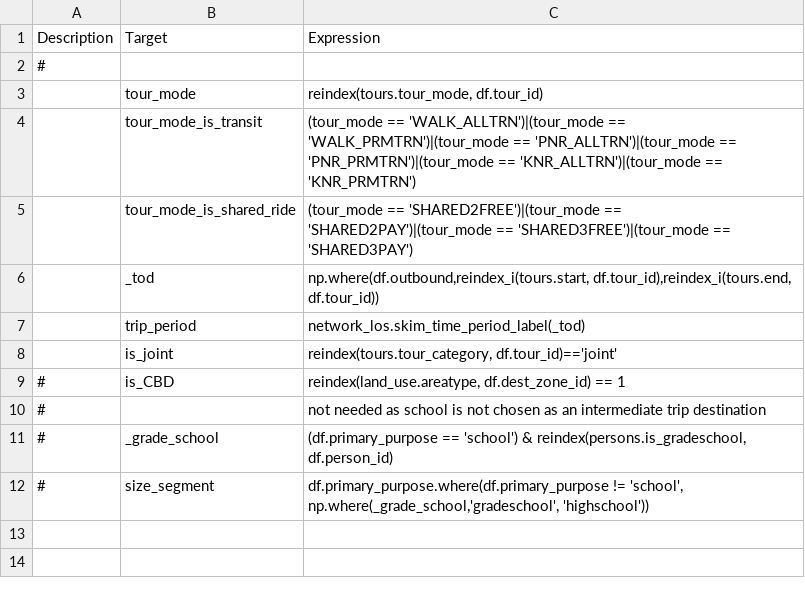
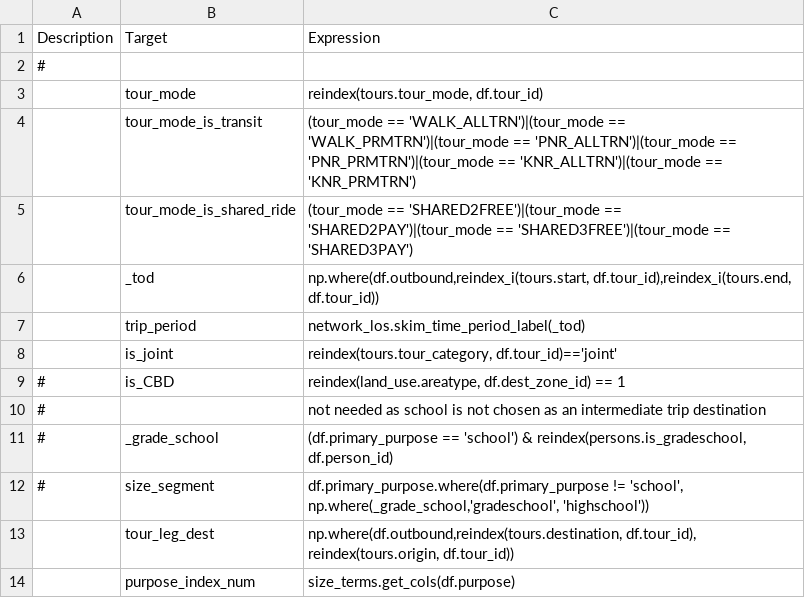
Before and after one commit to wsp-sag/client_arc_abm, a CSV file: configs/trip_destination_annotate_trips_preprocessor.csv, drawn as a sheet; the diff names each change by its address in the sheet, - before the commit and + after, or states it on an @@ line.

Commit message:
trip destination sharrow spec

```diff
--- a/configs/trip_destination_annotate_trips_preprocessor.csv
+++ b/configs/trip_destination_annotate_trips_preprocessor.csv
+row 13:  | tour_leg_dest | np.where(df.outbound,reindex(tours.destination, df.tour_id), reindex(tours.origin, df.tour_id))
+row 14:  | purpose_index_num | size_terms.get_cols(df.purpose)
```
Also changed, not shown: configs/trip_destination.csv, configs/trip_destination_sample.csv.
